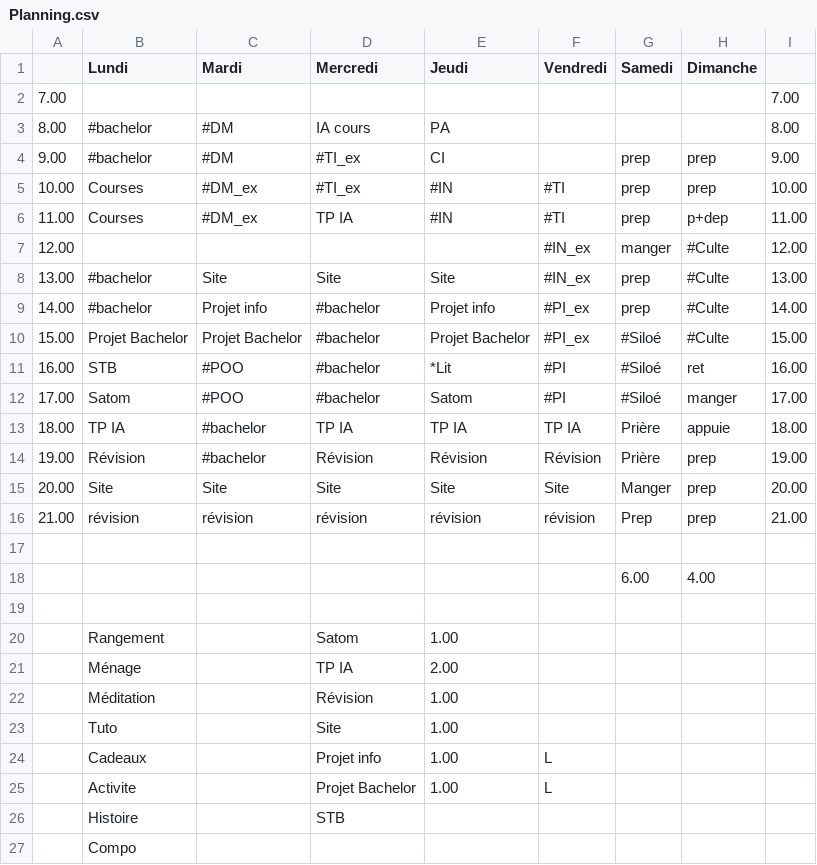
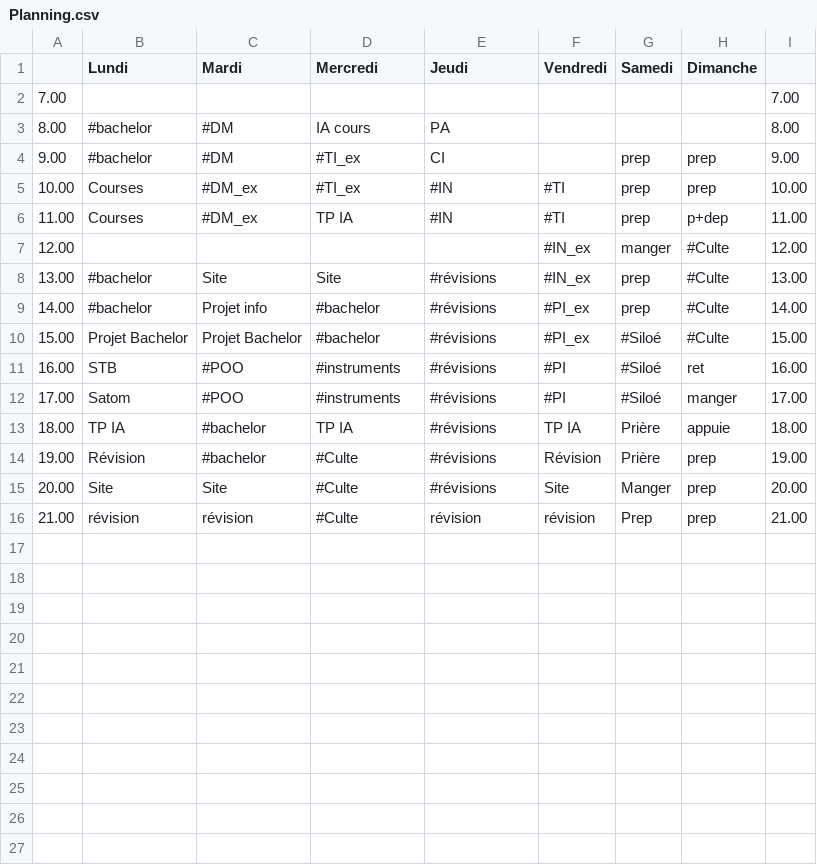
Before and after one commit to fabriceHategekimana/projet, a CSV file: organisation/task/Planning.csv, drawn as a sheet.

```diff
--- a/organisation/task/Planning.csv
+++ b/organisation/task/Planning.csv
@@ -7,21 +7,10 @@
 12.00,,,,,#IN_ex,manger,#Culte,12.00,,,,,,,,,
-13.00,#bachelor,Site,Site,Site,#IN_ex,prep,#Culte,13.00,,,,,,,,,
-14.00,#bachelor,Projet info,#bachelor,Projet info,#PI_ex,prep,#Culte,14.00,,,,,,,,,
-15.00,Projet Bachelor,Projet Bachelor,#bachelor,Projet Bachelor,#PI_ex,#Siloé,#Culte,15.00,,,,,,,,,
-16.00,STB,#POO,#bachelor,*Lit,#PI,#Siloé,ret,16.00,,,,,,,,,
-17.00,Satom,#POO,#bachelor,Satom,#PI,#Siloé,manger,17.00,,,,,,,,,
-18.00,TP IA,#bachelor,TP IA,TP IA,TP IA,Prière,appuie,18.00,,,,,,,,,
-19.00,Révision,#bachelor,Révision,Révision,Révision,Prière,prep,19.00,,,,,,,,,
-20.00,Site,Site,Site,Site,Site,Manger,prep,20.00,,,,,,,,,
-21.00,révision,révision,révision,révision,révision,Prep,prep,21.00,,,,,,,,,
-,,,,,,,,,,,,,,,,,
-,,,,,,6.00,4.00,,,,,,,,,,
-,,,,,,,,,,,,,,,,,
-,Rangement,,Satom,1.00,,,,,,,,,,,,,
-,Ménage,,TP IA,2.00,,,,,,,,,,,,,
-,Méditation,,Révision,1.00,,,,,,,,,,,,,
-,Tuto,,Site,1.00,,,,,,,,,,,,,
-,Cadeaux,,Projet info,1.00,L,,,,,,,,,,,,
-,Activite,,Projet Bachelor,1.00,L,,,,,,,,,,,,
-,Histoire,,STB,,,,,,,,,,,,,,
-,Compo,,,,,,,,,,,,,,,,
+13.00,#bachelor,Site,Site,#révisions,#IN_ex,prep,#Culte,13.00,,,,,,,,,
+14.00,#bachelor,Projet info,#bachelor,#révisions,#PI_ex,prep,#Culte,14.00,,,,,,,,,
+15.00,Projet Bachelor,Projet Bachelor,#bachelor,#révisions,#PI_ex,#Siloé,#Culte,15.00,,,,,,,,,
+16.00,STB,#POO,#instruments,#révisions,#PI,#Siloé,ret,16.00,,,,,,,,,
+17.00,Satom,#POO,#instruments,#révisions,#PI,#Siloé,manger,17.00,,,,,,,,,
+18.00,TP IA,#bachelor,TP IA,#révisions,TP IA,Prière,appuie,18.00,,,,,,,,,
+19.00,Révision,#bachelor,#Culte,#révisions,Révision,Prière,prep,19.00,,,,,,,,,
+20.00,Site,Site,#Culte,#révisions,Site,Manger,prep,20.00,,,,,,,,,
+21.00,révision,révision,#Culte,révision,révision,Prep,prep,21.00,,,,,,,,,
```
Also changed, not shown: 8 other files.
